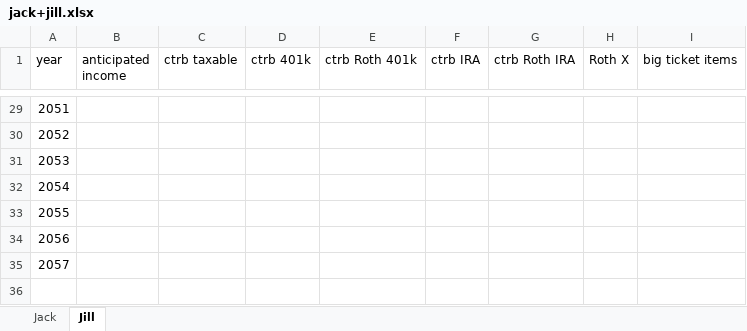
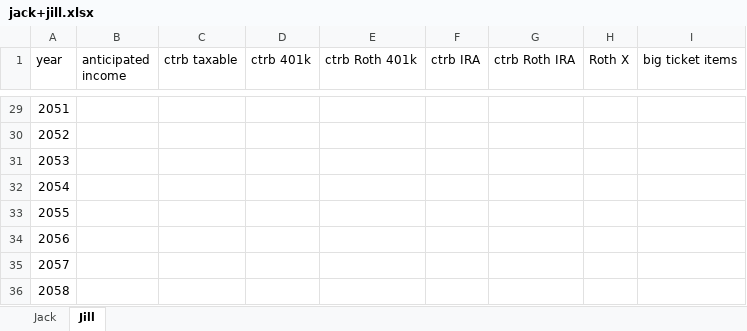
Before and after one commit to mdlacasse/ARP-Lab, an Excel workbook: jack+jill.xlsx, sheet Jill, drawn as a sheet; only a part is shown, gaps mark what is left out; values as stored, in another font and other column widths than the file's, no borders; the diff names each change by its address in the sheet, - before the commit and + after, or states it on an @@ line.

```diff
--- a/jack+jill.xlsx (sheet Jill)
+++ b/jack+jill.xlsx (sheet Jill)
+row 36: 2058
```
Also changed, not shown: sheet Jack, template.xlsx, 7 other files.
